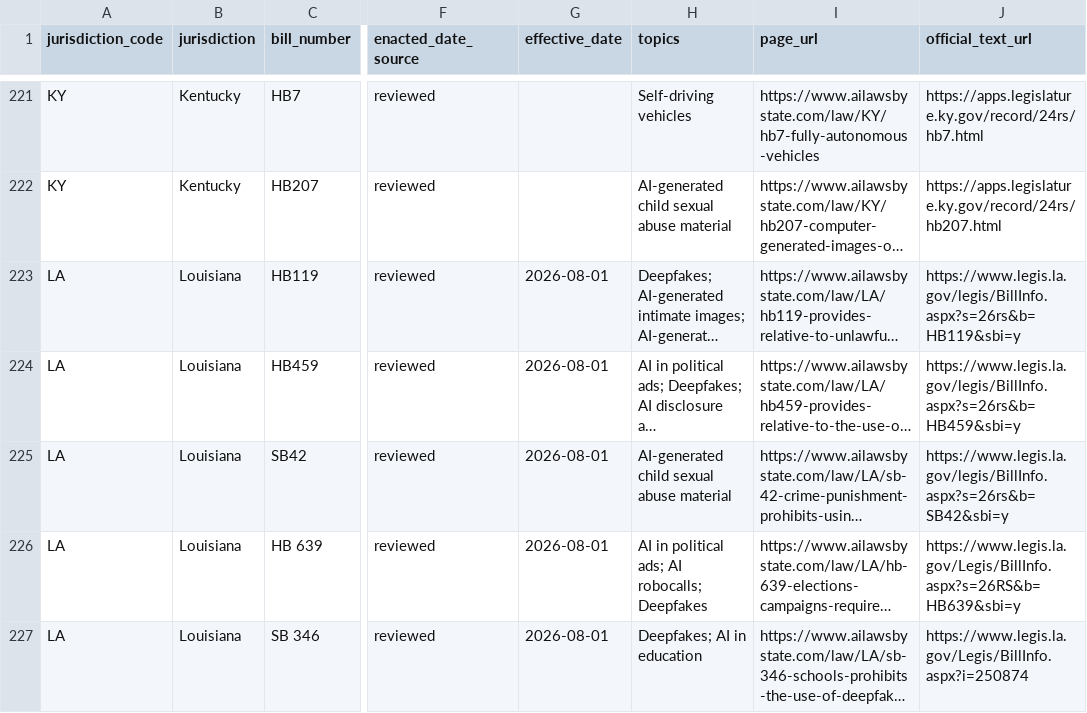
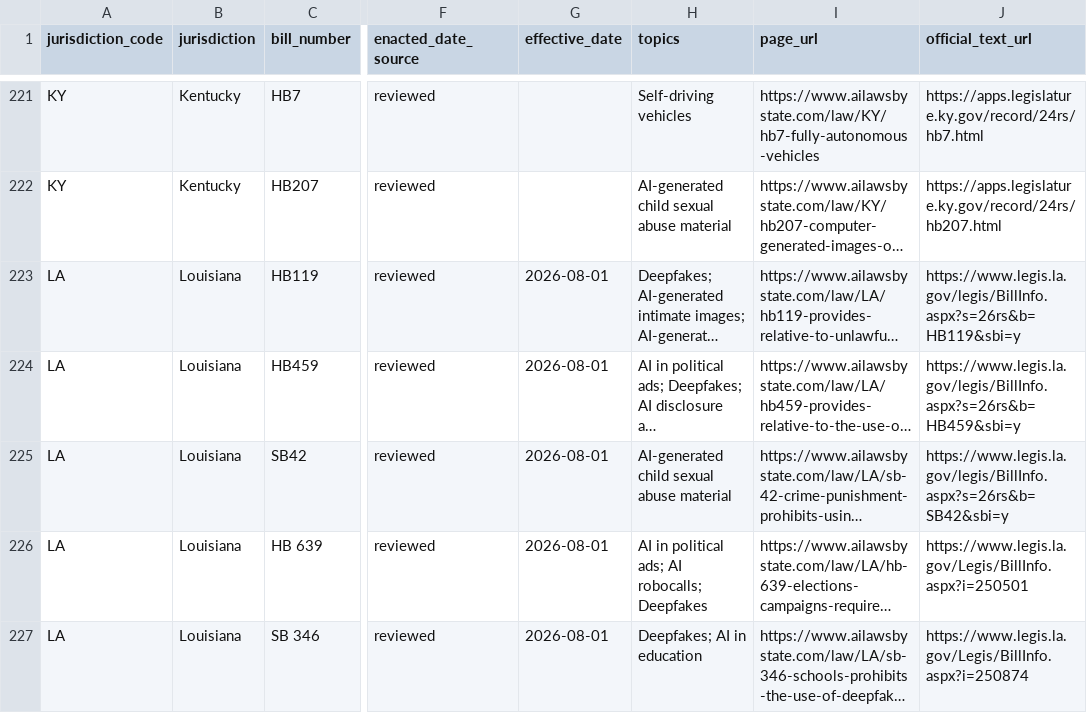
Before and after one commit to ailawsbystate/ai-laws-data, a CSV file: data/ai-laws.csv, drawn as a sheet; only a part is shown, gaps mark what is left out; long unchanged cells end in …; the diff covers the shown part only; the diff names each change by its address in the sheet, - before the commit and + after, or states it on an @@ line.

Commit message:
Data as of 2026-11-02: 536 enacted AI laws

```diff
--- a/data/ai-laws.csv
+++ b/data/ai-laws.csv
-J226 (official_text_url): https://www.legis.la.gov/Legis/BillInfo.aspx?s=26RS&b=HB639&sbi=y
+J226 (official_text_url): https://www.legis.la.gov/Legis/BillInfo.aspx?i=250501
```
Also changed, not shown: 1 added row and 2 edited cells elsewhere in this file, data/ai-laws-by-state.csv, 3 other files.
